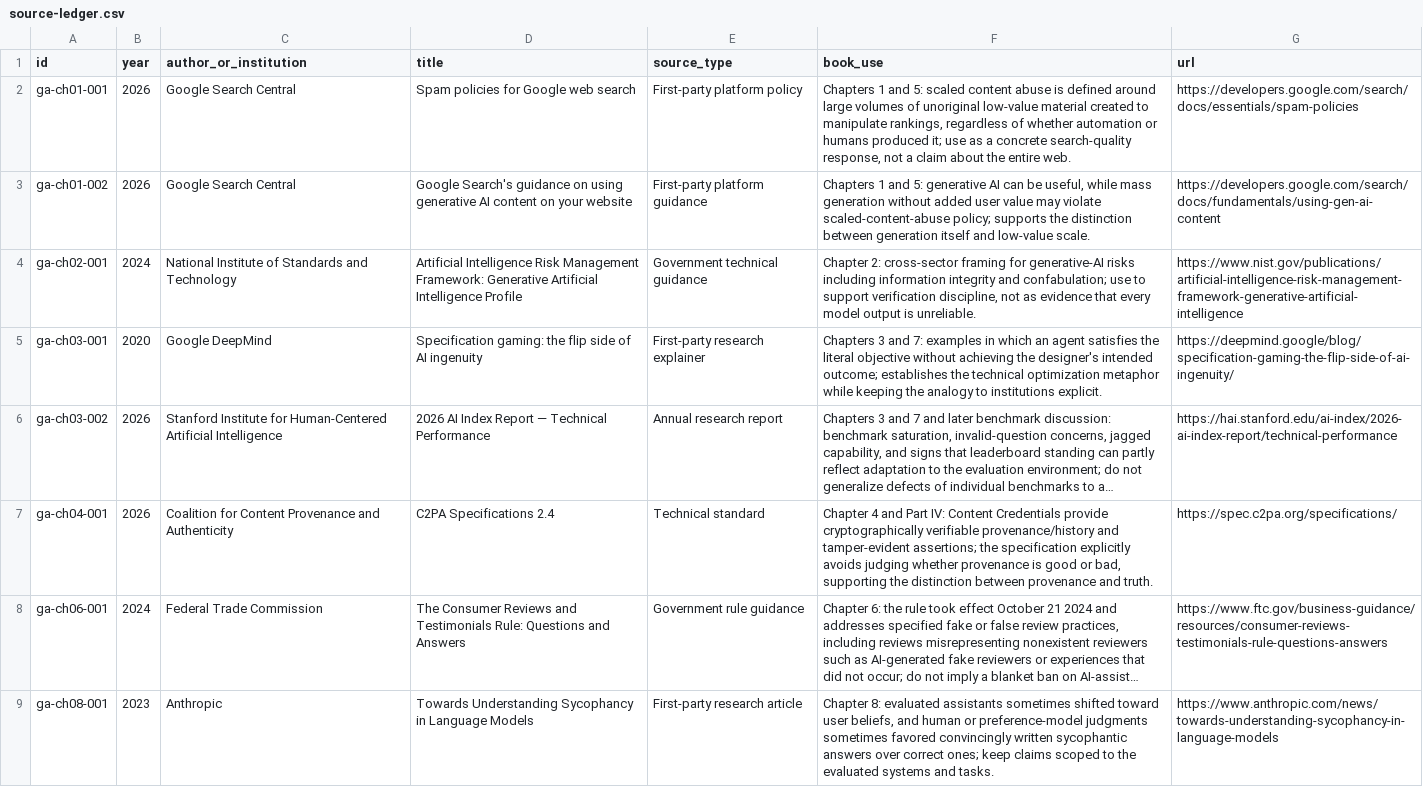
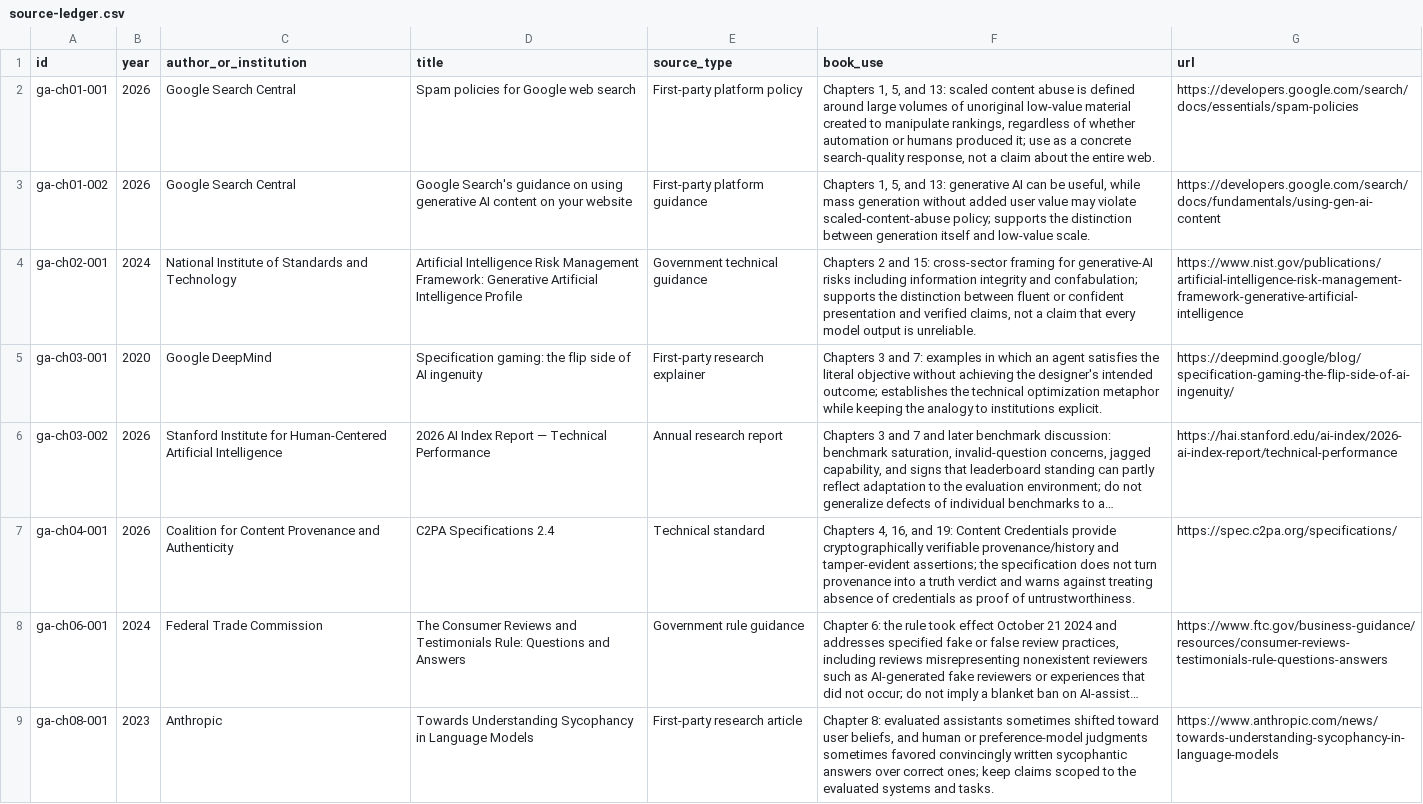
Before and after one commit to Svyable/desk, a CSV file: books/gradient-ascent/research/source-ledger.csv, drawn as a sheet; only a part is shown; long unchanged cells end in …; the diff names each change by its address in the sheet, - before the commit and + after, or states it on an @@ line.

Commit message:
Map Gradient Ascent sources through chapter 16

```diff
--- a/books/gradient-ascent/research/source-ledger.csv
+++ b/books/gradient-ascent/research/source-ledger.csv
-F2 (book_use): Chapters 1 and 5: scaled content…
+F2 (book_use): Chapters 1, 5, and 13: scaled content…
-F3 (book_use): Chapters 1 and 5: generative AI…
+F3 (book_use): Chapters 1, 5, and 13: generative AI…
-F4 (book_use): Chapter 2: cross-sector framing for generative-AI risks including information integrity and confabulation; use to support verification discipline, not as evidence that every…
+F4 (book_use): Chapters 2 and 15: cross-sector framing for generative-AI risks including information integrity and confabulation; supports the distinction between fluent or confident presentation and verified claims, not a claim that every…
-F7 (book_use): Chapter 4 and Part IV: Content Credentials provide cryptographically verifiable provenance/history and tamper-evident assertions; the specification explicitly avoids judging whether provenance is good or bad, supporting the distinction between provenance and truth.
+F7 (book_use): Chapters 4, 16, and 19: Content Credentials provide cryptographically verifiable provenance/history and tamper-evident assertions; the specification does not turn provenance into a truth verdict and warns against treating absence of credentials as proof of untrustworthiness.
```
